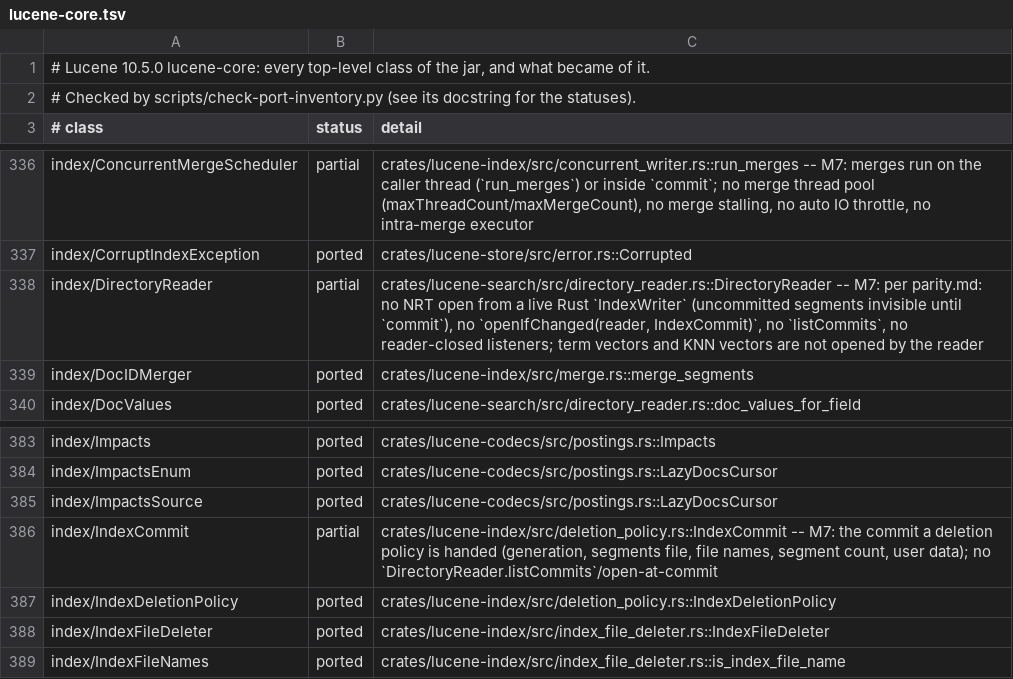
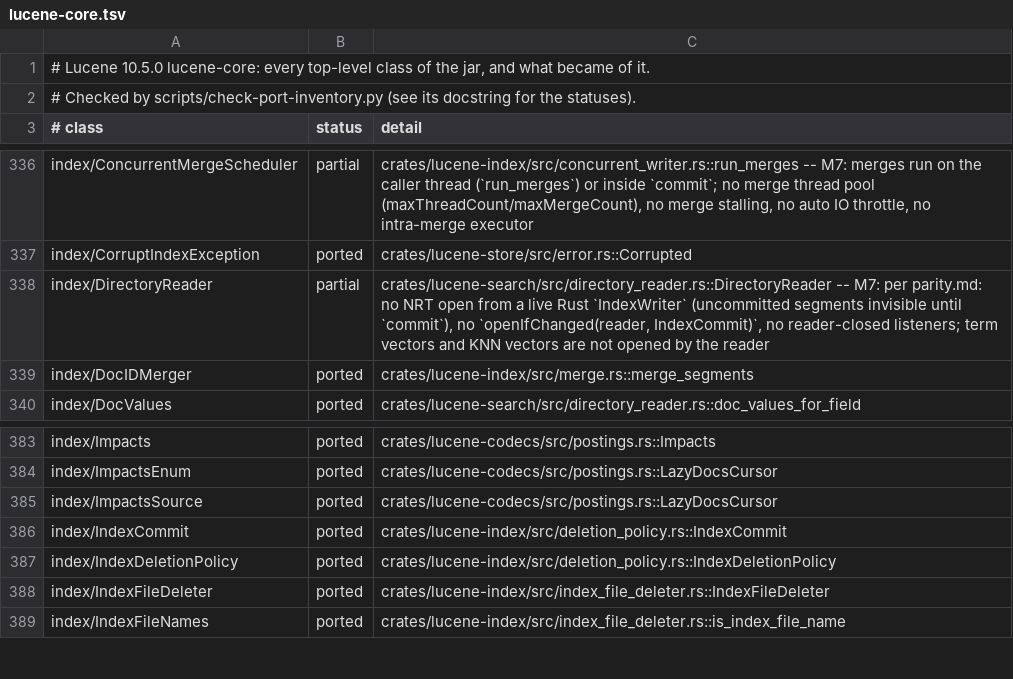
Before and after one commit to huyz0/lucene-rust, a TSV file: docs/inventory/lucene-core.tsv, drawn as a sheet; only a part is shown, gaps mark what is left out.

```diff
--- a/docs/inventory/lucene-core.tsv
+++ b/docs/inventory/lucene-core.tsv
@@ -337,3 +337,3 @@ index/ConcurrentMergeScheduler	partial	crates/lucene-index/src/concurrent_writer
 index/CorruptIndexException	ported	crates/lucene-store/src/error.rs::Corrupted
-index/DirectoryReader	partial	crates/lucene-search/src/directory_reader.rs::DirectoryReader -- M7: per parity.md: no NRT open from a live Rust `IndexWriter` (uncommitted segments invisible until `commit`), no `openIfChanged(reader, IndexCommit)`, no `listCommits`, no reader-closed listeners; term vectors and KNN vectors are not opened by the reader
+index/DirectoryReader	partial	crates/lucene-search/src/directory_reader.rs::DirectoryReader -- M7: per parity.md: no NRT open from a live Rust `IndexWriter` (uncommitted segments invisible until `commit`), no `openIfChanged(reader, IndexCommit)`, no reader-closed listeners; term vectors and KNN vectors are not opened by the reader
 index/DocIDMerger	ported	crates/lucene-index/src/merge.rs::merge_segments
@@ -385,3 +385,3 @@ index/ImpactsEnum	ported	crates/lucene-codecs/src/postings.rs::LazyDocsCursor
 index/ImpactsSource	ported	crates/lucene-codecs/src/postings.rs::LazyDocsCursor
-index/IndexCommit	partial	crates/lucene-index/src/deletion_policy.rs::IndexCommit -- M7: the commit a deletion policy is handed (generation, segments file, file names, segment count, user data); no `DirectoryReader.listCommits`/open-at-commit
+index/IndexCommit	ported	crates/lucene-index/src/deletion_policy.rs::IndexCommit
 index/IndexDeletionPolicy	ported	crates/lucene-index/src/deletion_policy.rs::IndexDeletionPolicy
```
Also changed, not shown: 41 other files.
